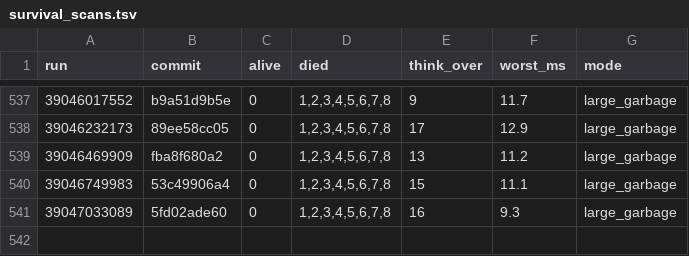
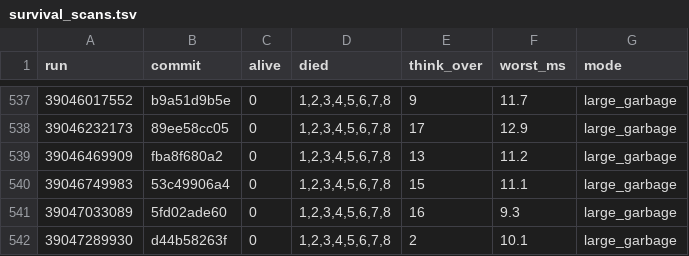
Before and after one commit to briankeegan/GameCreator, a TSV file: games/the-game/ai/eval/survival_scans.tsv, drawn as a sheet; only a part is shown, gaps mark what is left out.

```diff
--- a/games/the-game/ai/eval/survival_scans.tsv
+++ b/games/the-game/ai/eval/survival_scans.tsv
@@ -541 +541,2 @@ run	commit	alive	died	think_over	worst_ms	mode
 39047033089	5fd02ade60	0	1,2,3,4,5,6,7,8	16	9.3	large_garbage
+39047289930	d44b58263f	0	1,2,3,4,5,6,7,8	2	10.1	large_garbage
```
